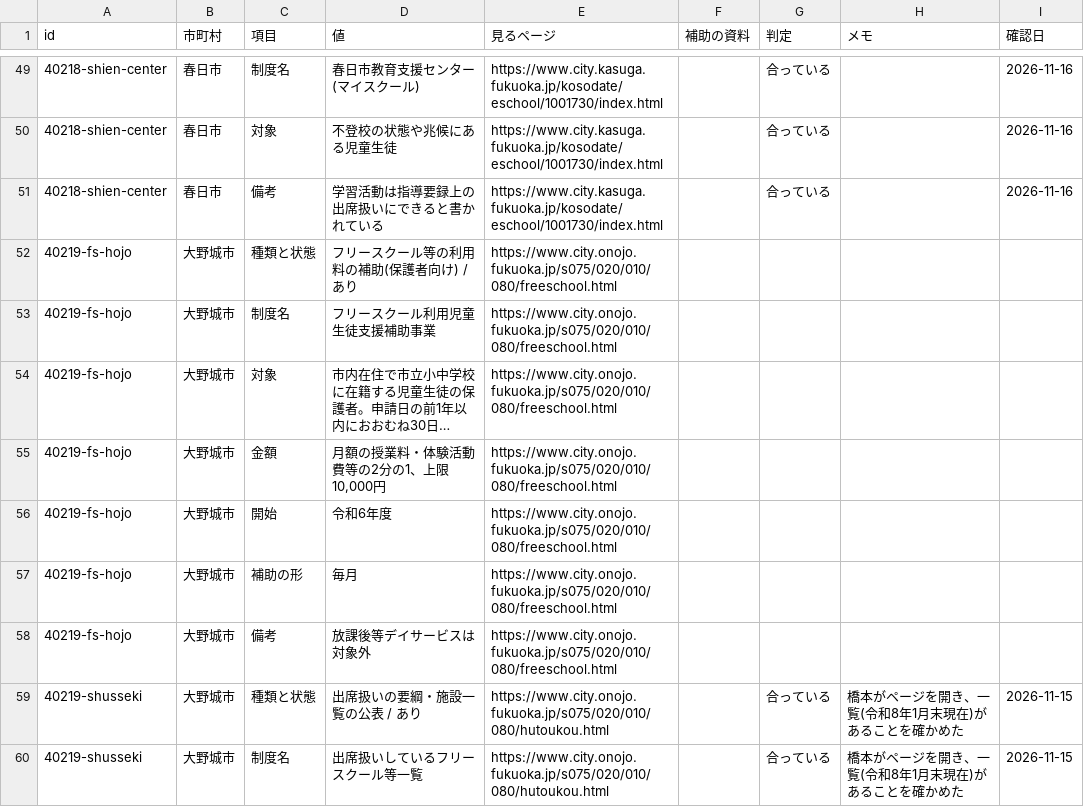
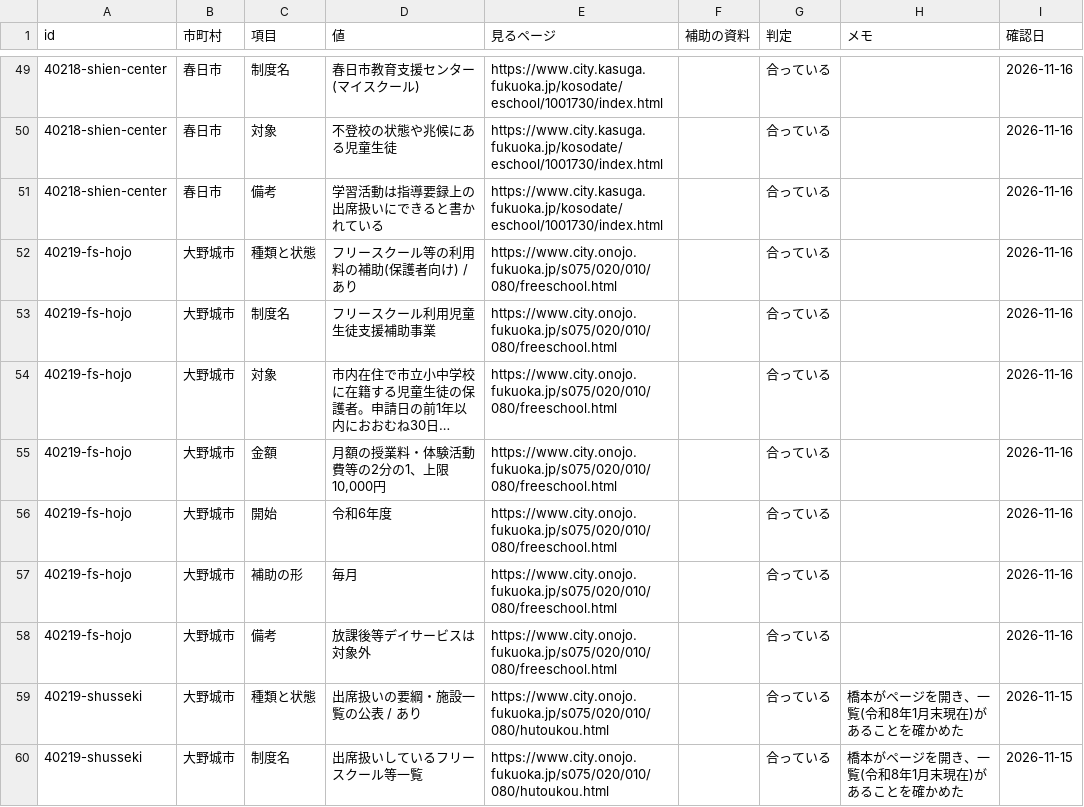
Before and after one commit to h-kazuki-pixel/futoko-shien-lod, a CSV file: data/saikakunin.csv, drawn as a sheet; only a part is shown, gaps mark what is left out; long unchanged cells end in …; the diff covers the shown part only; the diff names each change by its address in the sheet, - before the commit and + after, or states it on an @@ line.

```diff
--- a/data/saikakunin.csv
+++ b/data/saikakunin.csv
-G52:G58 (判定): (empty)
+G52:G58 (判定): 合っている
-I52:I58 (確認日): (empty)
+I52:I58 (確認日): 2026-11-16
```
Also changed, not shown: 24 edited cells elsewhere in this file, data/seido.csv, 6 other files.
